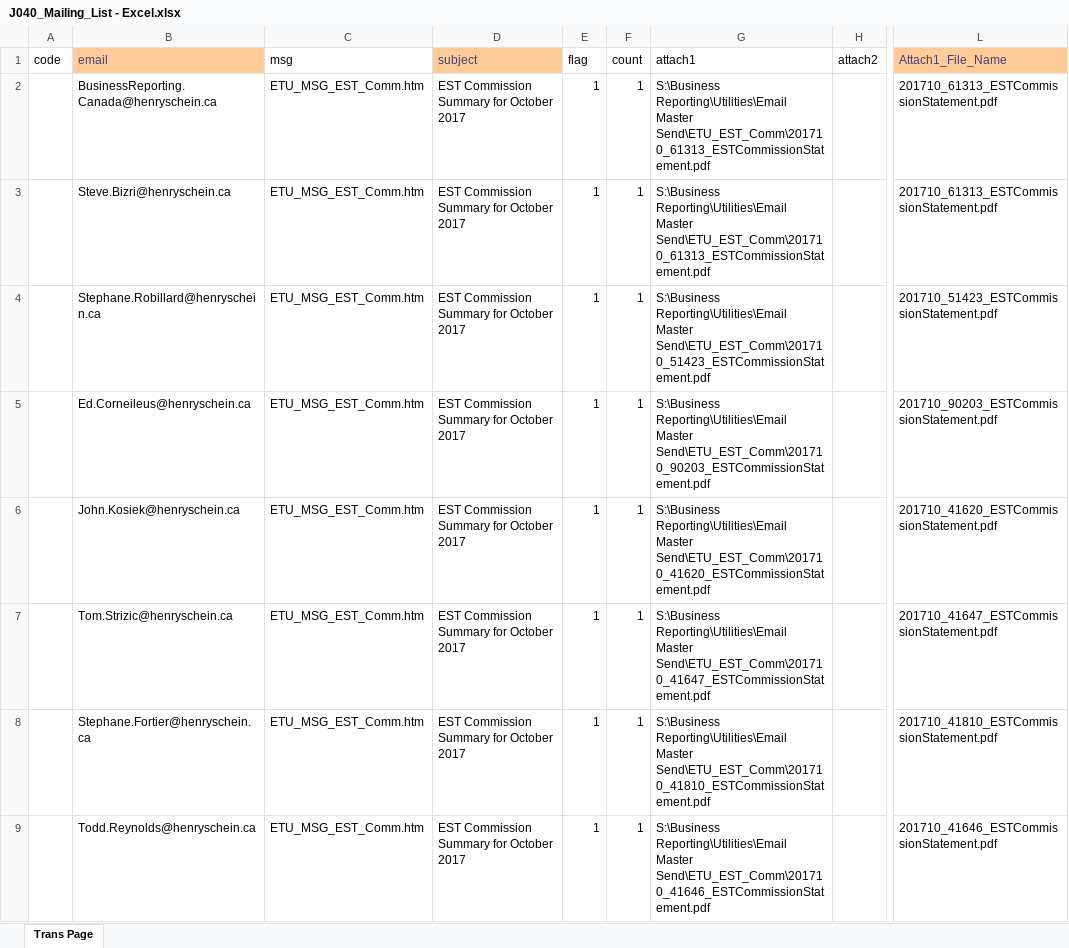
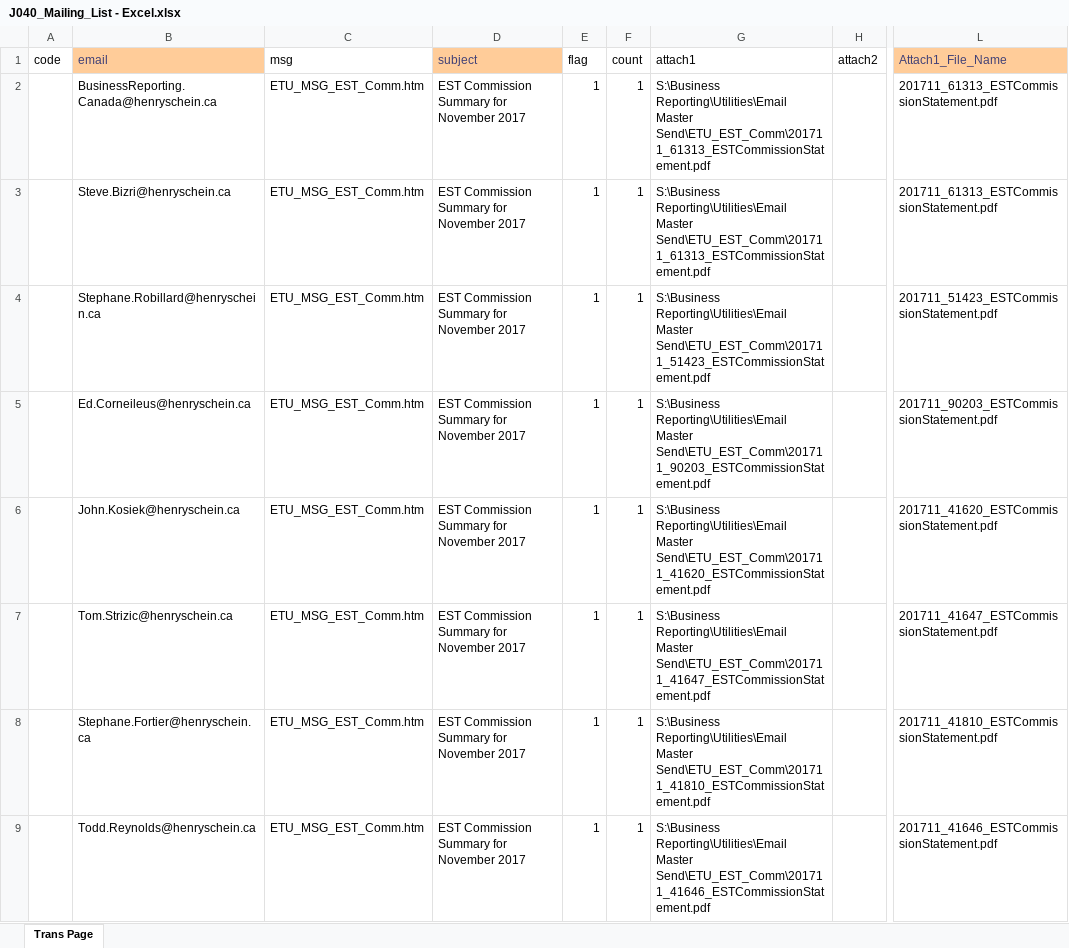
Before and after one commit to HSCanada/BRPoSh, an Excel workbook: BR_Mailer/J040_COM_EST/J040_Mailing_List - Excel.xlsx, sheet Trans Page, drawn as a sheet; only a part is shown, gaps mark what is left out; values as stored, in another font and other column widths than the file's, no borders; the diff covers the shown part only; the diff names each change by its address in the sheet, - before the commit and + after, or states it on an @@ line.

```diff
--- a/BR_Mailer/J040_COM_EST/J040_Mailing_List - Excel.xlsx (sheet Trans Page)
+++ b/BR_Mailer/J040_COM_EST/J040_Mailing_List - Excel.xlsx (sheet Trans Page)
-D2:D9 (subject): EST Commission Summary for October 2017
+D2:D9 (subject): EST Commission Summary for November 2017
-G2:G3 (attach1): …Reporting\Utilities\Email Master Send\ETU_EST_Comm\201710_61313_ESTCommissionStatement.pdf
+G2:G3 (attach1): …Reporting\Utilities\Email Master Send\ETU_EST_Comm\201711_61313_ESTCommissionStatement.pdf
-L2:L3 (Attach1_File_Name): 201710_61313_ESTCommissionStatement.pdf
+L2:L3 (Attach1_File_Name): 201711_61313_ESTCommissionStatement.pdf
-G4 (attach1): …Reporting\Utilities\Email Master Send\ETU_EST_Comm\201710_51423_ESTCommissionStatement.pdf
+G4 (attach1): …Reporting\Utilities\Email Master Send\ETU_EST_Comm\201711_51423_ESTCommissionStatement.pdf
-L4 (Attach1_File_Name): 201710_51423_ESTCommissionStatement.pdf
+L4 (Attach1_File_Name): 201711_51423_ESTCommissionStatement.pdf
-G5 (attach1): …Reporting\Utilities\Email Master Send\ETU_EST_Comm\201710_90203_ESTCommissionStatement.pdf
+G5 (attach1): …Reporting\Utilities\Email Master Send\ETU_EST_Comm\201711_90203_ESTCommissionStatement.pdf
-L5 (Attach1_File_Name): 201710_90203_ESTCommissionStatement.pdf
+L5 (Attach1_File_Name): 201711_90203_ESTCommissionStatement.pdf
-G6 (attach1): …Reporting\Utilities\Email Master Send\ETU_EST_Comm\201710_41620_ESTCommissionStatement.pdf
+G6 (attach1): …Reporting\Utilities\Email Master Send\ETU_EST_Comm\201711_41620_ESTCommissionStatement.pdf
-L6 (Attach1_File_Name): 201710_41620_ESTCommissionStatement.pdf
+L6 (Attach1_File_Name): 201711_41620_ESTCommissionStatement.pdf
-G7 (attach1): …Reporting\Utilities\Email Master Send\ETU_EST_Comm\201710_41647_ESTCommissionStatement.pdf
+G7 (attach1): …Reporting\Utilities\Email Master Send\ETU_EST_Comm\201711_41647_ESTCommissionStatement.pdf
-L7 (Attach1_File_Name): 201710_41647_ESTCommissionStatement.pdf
+L7 (Attach1_File_Name): 201711_41647_ESTCommissionStatement.pdf
-G8 (attach1): …Reporting\Utilities\Email Master Send\ETU_EST_Comm\201710_41810_ESTCommissionStatement.pdf
+G8 (attach1): …Reporting\Utilities\Email Master Send\ETU_EST_Comm\201711_41810_ESTCommissionStatement.pdf
-L8 (Attach1_File_Name): 201710_41810_ESTCommissionStatement.pdf
+L8 (Attach1_File_Name): 201711_41810_ESTCommissionStatement.pdf
-G9 (attach1): …Reporting\Utilities\Email Master Send\ETU_EST_Comm\201710_41646_ESTCommissionStatement.pdf
+G9 (attach1): …Reporting\Utilities\Email Master Send\ETU_EST_Comm\201711_41646_ESTCommissionStatement.pdf
-L9 (Attach1_File_Name): 201710_41646_ESTCommissionStatement.pdf
+L9 (Attach1_File_Name): 201711_41646_ESTCommissionStatement.pdf
```
Also changed, not shown: 1 removed row and 297 edited cells elsewhere in this sheet, BR_Mailer/J020_DS_FSC_BR/J020_Mailing_List - Excel.xlsx, BR_Mailer/J021_DS_FSC/J021_Mailing_List-Excel.xlsx, 18 other files.
